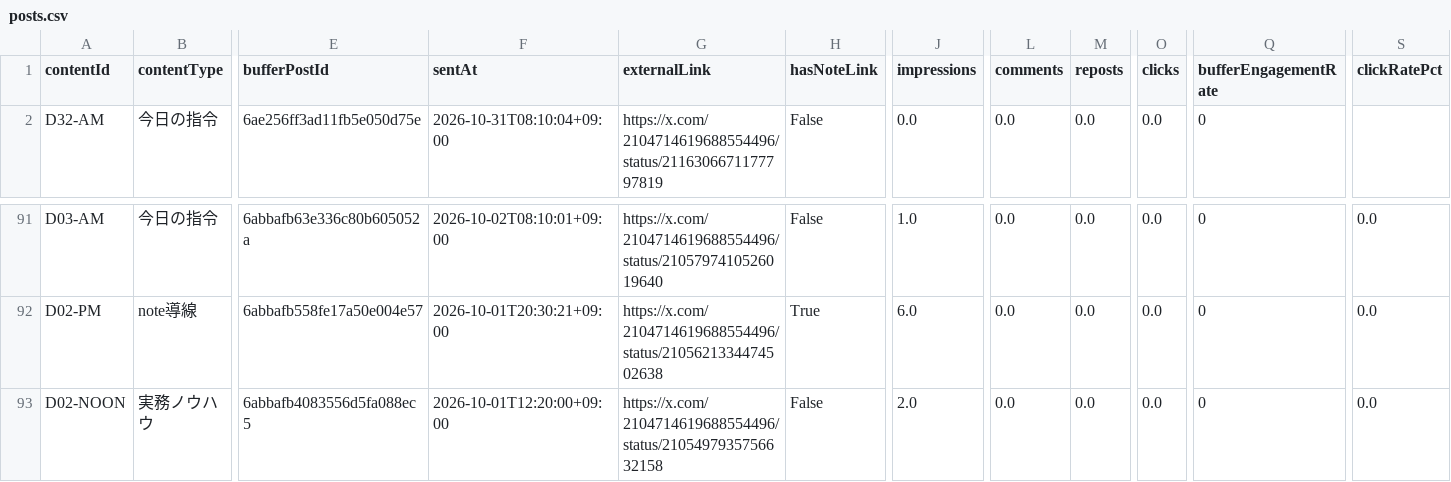
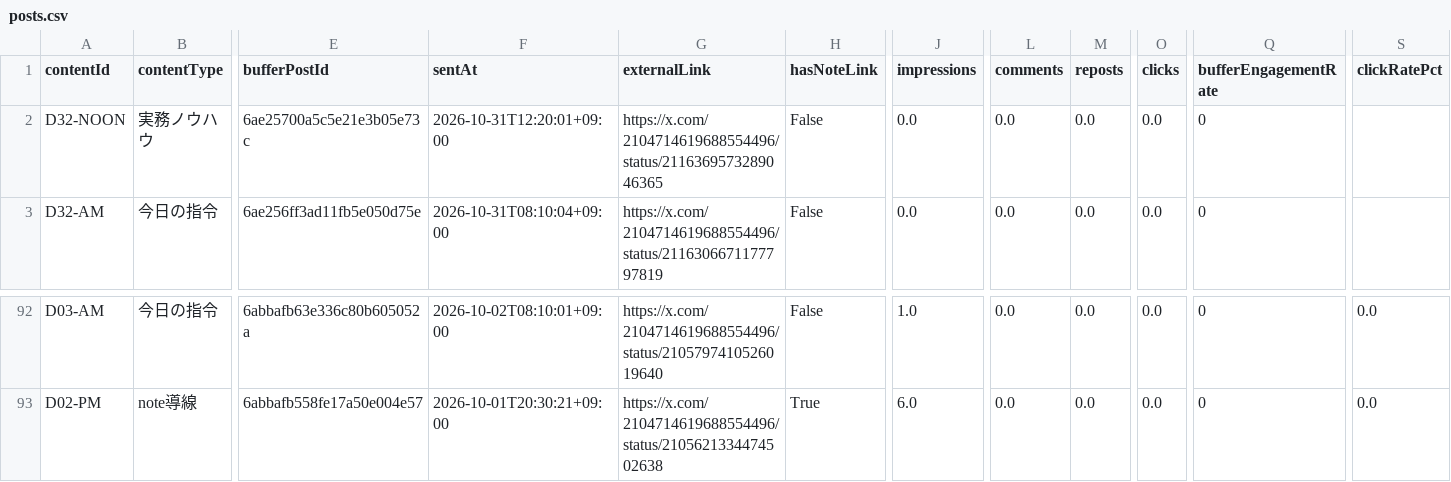
Before and after one commit to innovation4131210-alt/sena-media, a CSV file: automation/ai-command-x/analytics/posts.csv, drawn as a sheet; only a part is shown, gaps mark what is left out; removed rows and columns are numbered as before the commit, all else as after; rows hold the shown columns only; the diff names each change by its address in the sheet, - before the commit and + after, or states it on an @@ line.

```diff
--- a/automation/ai-command-x/analytics/posts.csv
+++ b/automation/ai-command-x/analytics/posts.csv
+row 2: D32-NOON | 実務ノウハウ | 6ae25700a5c5e21e3b05e73c | 2026-10-31T12:20:01+09:00 | https://x.com/2104714619688554496/status/2116369573289046365 | False | 0.0 | 0.0 | 0.0 | 0.0 | 0
-row 93: D02-NOON | 実務ノウハウ | 6abbafb4083556d5fa088ec5 | 2026-10-01T12:20:00+09:00 | https://x.com/2104714619688554496/status/2105497935756632158 | False | 2.0 | 0.0 | 0.0 | 0.0 | 0 | 0.0
```
Also changed, not shown: 4 other files.
